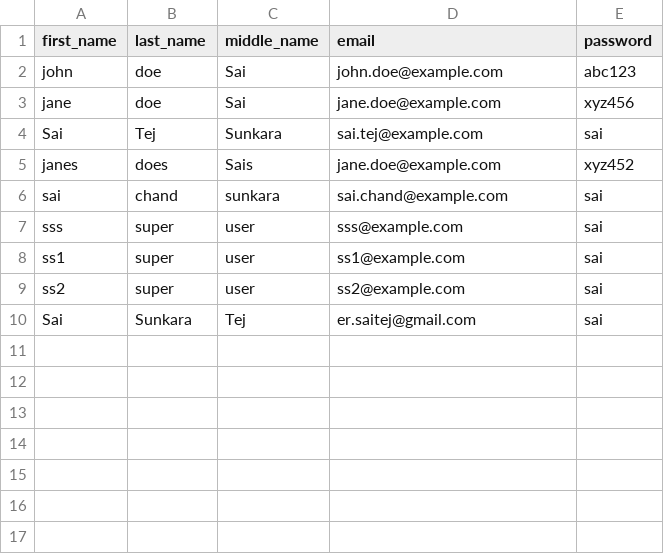
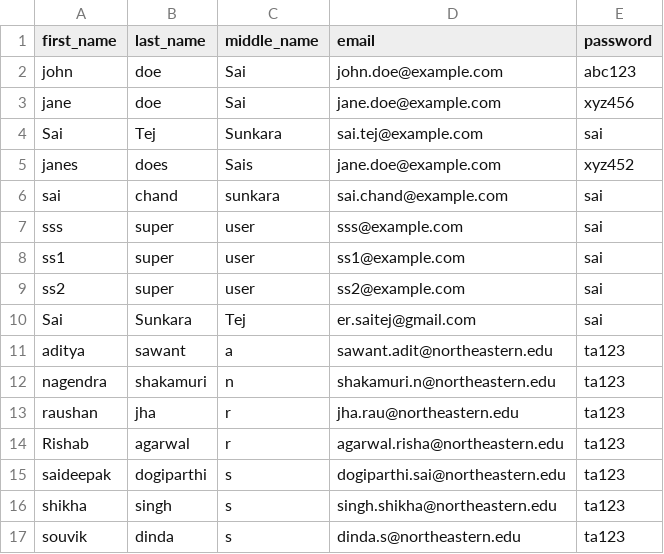
Before and after one commit to Sai-Tej-Sunkara/webapp, a CSV file: data/users.csv, drawn as a sheet; the diff names each change by its address in the sheet, - before the commit and + after, or states it on an @@ line.

Commit message:
Added users.csv

```diff
--- a/data/users.csv
+++ b/data/users.csv
+row 11: aditya | sawant | a | sawant.adit@northeastern.edu | ta123
+row 12: nagendra | shakamuri | n | shakamuri.n@northeastern.edu | ta123
+row 13: raushan | jha | r | jha.rau@northeastern.edu | ta123
+row 14: Rishab | agarwal | r | agarwal.risha@northeastern.edu | ta123
+row 15: saideepak | dogiparthi | s | dogiparthi.sai@northeastern.edu | ta123
+row 16: shikha | singh | s | singh.shikha@northeastern.edu | ta123
+row 17: souvik | dinda | s | dinda.s@northeastern.edu | ta123
```
